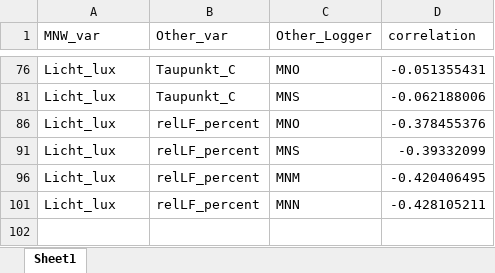
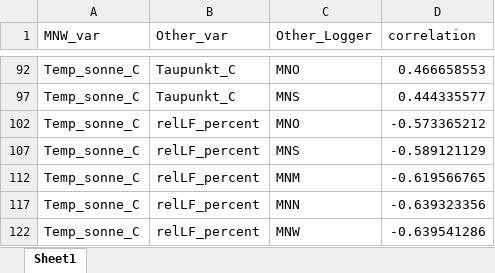
Before and after one commit to nellyvant/Moore-Lichtenau-Meusebach, an Excel workbook: Logger/Korrelationstabelle_MNW.xlsx, sheet Sheet1, drawn as a sheet; only a part is shown, gaps mark what is left out; values as stored, in another font and other column widths than the file's, no cell formats; addresses are those after the commit; the diff covers the shown part only; the diff names each change by its address in the sheet, - before the commit and + after, or states it on an @@ line.

```diff
--- a/Logger/Korrelationstabelle_MNW.xlsx (sheet Sheet1)
+++ b/Logger/Korrelationstabelle_MNW.xlsx (sheet Sheet1)
-A92 (MNW_var): Licht_lux
+A92 (MNW_var): Temp_sonne_C
-D92 (correlation): -0.051355431
+D92 (correlation): 0.466658553
-A97 (MNW_var): Licht_lux
+A97 (MNW_var): Temp_sonne_C
-D97 (correlation): -0.062188006
+D97 (correlation): 0.444335577
-A102 (MNW_var): Licht_lux
+A102 (MNW_var): Temp_sonne_C
-D102 (correlation): -0.378455376
+D102 (correlation): -0.573365212
-A107 (MNW_var): Licht_lux
+A107 (MNW_var): Temp_sonne_C
-D107 (correlation): -0.39332099
+D107 (correlation): -0.589121129
-A112 (MNW_var): Licht_lux
+A112 (MNW_var): Temp_sonne_C
-D112 (correlation): -0.420406495
+D112 (correlation): -0.619566765
-A117 (MNW_var): Licht_lux
+A117 (MNW_var): Temp_sonne_C
-D117 (correlation): -0.428105211
+D117 (correlation): -0.639323356
+row 122: Temp_sonne_C | relLF_percent | MNW | -0.639541286
```
Also changed, not shown: 4 added rows, 14 hidden or unhidden rows and 14 edited cells elsewhere in this sheet, cell formats, hidden cells, Logger/Korrelationstabelle_MTW.xlsx, 2 other files.
